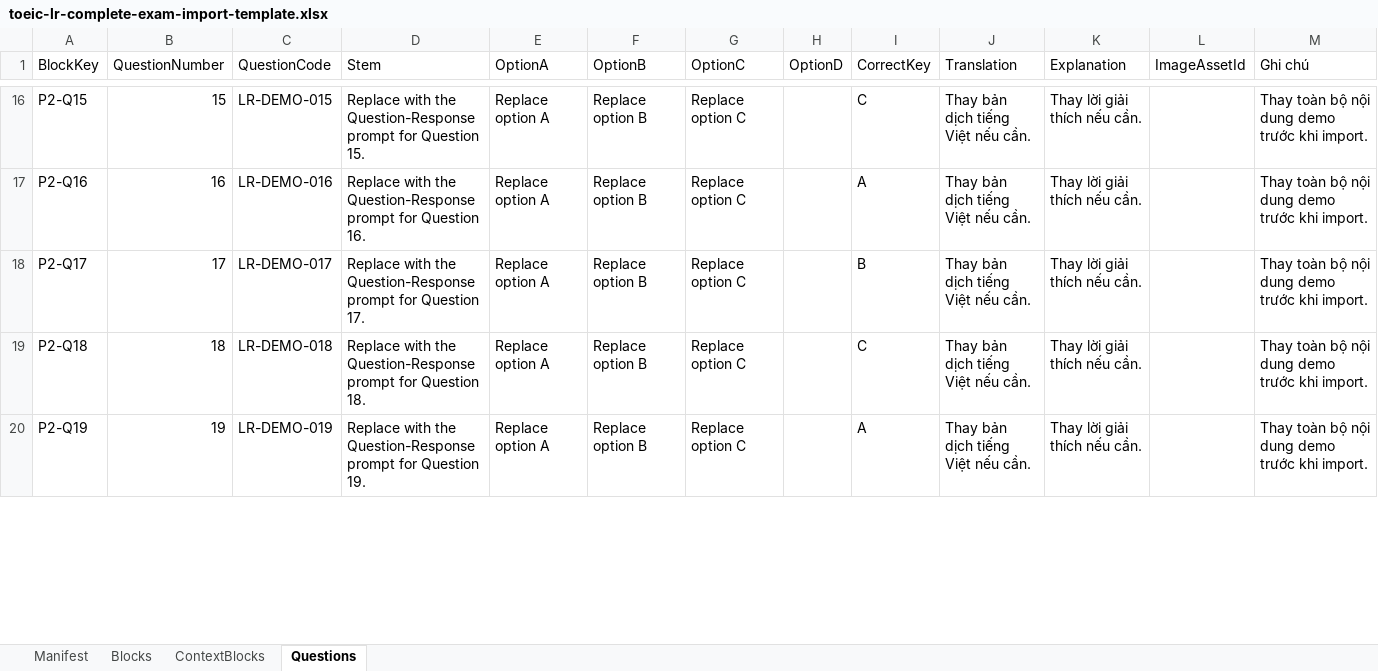
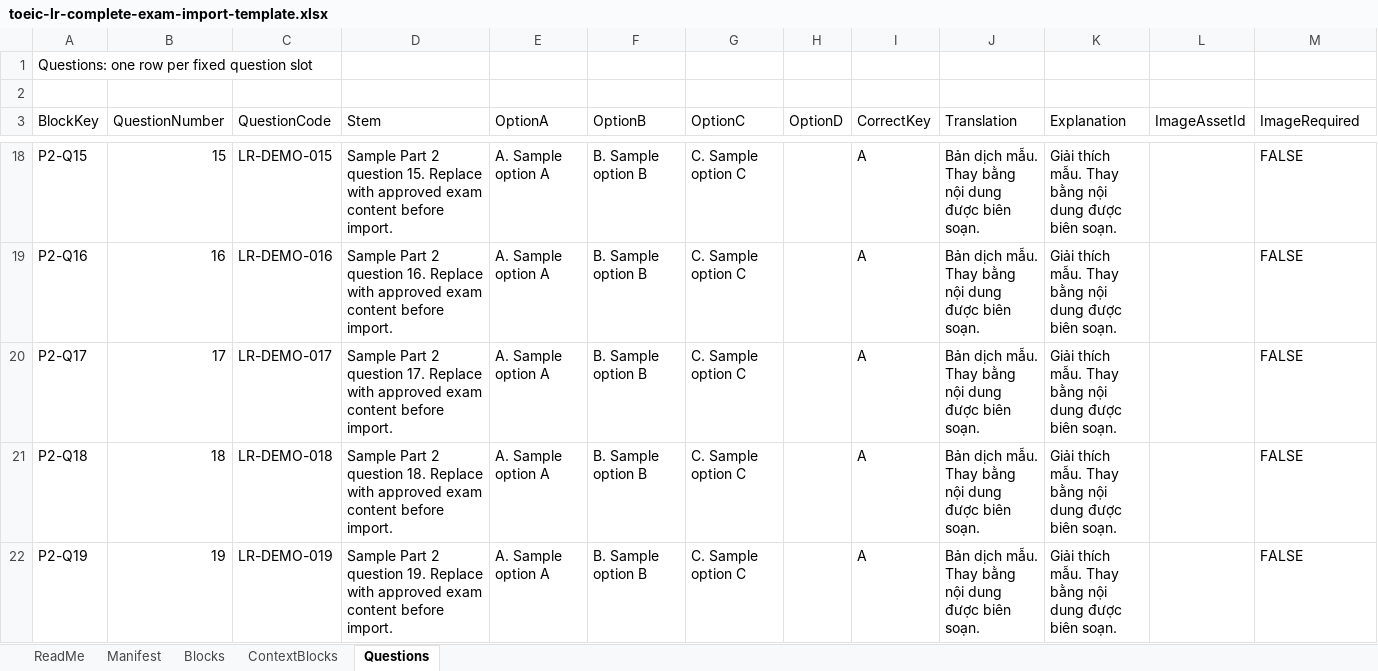
Before and after one commit to karasuma-2401/TOEICMaster-BE, an Excel workbook: src/TOEICMaster.Api/Resources/ExamTemplates/toeic-lr-complete-exam-import-template.xlsx, sheet Questions, drawn as a sheet; only a part is shown, gaps mark what is left out; values as stored, in another font and other column widths than the file's, no cell formats; addresses are those after the commit; the diff covers the shown part only; the diff names each change by its address in the sheet, - before the commit and + after, or states it on an @@ line.

```diff
--- a/src/TOEICMaster.Api/Resources/ExamTemplates/toeic-lr-complete-exam-import-template.xlsx (sheet Questions)
+++ b/src/TOEICMaster.Api/Resources/ExamTemplates/toeic-lr-complete-exam-import-template.xlsx (sheet Questions)
+sheet tab: ReadMe
+row 1: Questions: one row per fixed question slot
+row 2: (empty)
-M3: Ghi chú
+M3: ImageRequired
-D18 (Stem): Replace with the Question-Response prompt for Question 15.
+D18 (Stem): Sample Part 2 question 15. Replace with approved exam content before import.
-E18:E22 (OptionA): Replace option A
+E18:E22 (OptionA): A. Sample option A
-F18:F22 (OptionB): Replace option B
+F18:F22 (OptionB): B. Sample option B
-G18:G22 (OptionC): Replace option C
+G18:G22 (OptionC): C. Sample option C
-I18 (CorrectKey): C
+I18 (CorrectKey): A
-J18:J22 (Translation): Thay bản dịch tiếng Việt nếu cần.
+J18:J22 (Translation): Bản dịch mẫu. Thay bằng nội dung được biên soạn.
-K18:K22 (Explanation): Thay lời giải thích nếu cần.
+K18:K22 (Explanation): Giải thích mẫu. Thay bằng nội dung được biên soạn.
-M18:M22 (ImageRequired): Thay toàn bộ nội dung demo trước khi import.
+M18:M22 (ImageRequired): FALSE
-D19 (Stem): Replace with the Question-Response prompt for Question 16.
+D19 (Stem): Sample Part 2 question 16. Replace with approved exam content before import.
-D20 (Stem): Replace with the Question-Response prompt for Question 17.
+D20 (Stem): Sample Part 2 question 17. Replace with approved exam content before import.
-I20 (CorrectKey): B
+I20 (CorrectKey): A
-D21 (Stem): Replace with the Question-Response prompt for Question 18.
+D21 (Stem): Sample Part 2 question 18. Replace with approved exam content before import.
-I21 (CorrectKey): C
+I21 (CorrectKey): A
-D22 (Stem): Replace with the Question-Response prompt for Question 19.
+D22 (Stem): Sample Part 2 question 19. Replace with approved exam content before import.
```
Also changed, not shown: 1690 edited cells elsewhere in this sheet, sheet Blocks, sheet ContextBlocks, sheet Manifest, cell formats, outputs/admin-lr-exam-import-template/toeic-lr-exam-import-template.xlsx, 40 other files.
